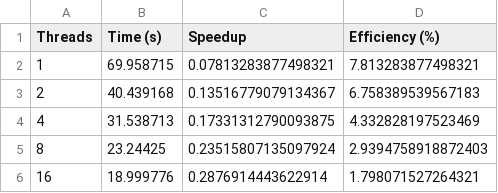
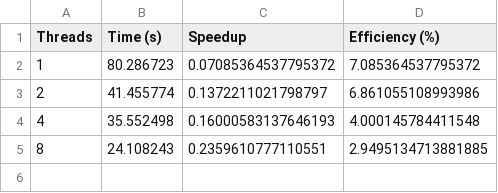
Before and after one commit to JaniduP2003/Parallel_Bitonic_Sort_OpenMP_MPI_CUDA, a CSV file: evaluation_results/openmp_results.csv, drawn as a sheet.

```diff
--- a/evaluation_results/openmp_results.csv
+++ b/evaluation_results/openmp_results.csv
@@ -1,6 +1,5 @@
 Threads,Time (s),Speedup,Efficiency (%)
-1,69.958715,0.07813283877498321,7.813283877498321
-2,40.439168,0.13516779079134367,6.758389539567183
-4,31.538713,0.17331312790093875,4.332828197523469
-8,23.24425,0.23515807135097924,2.9394758918872403
-16,18.999776,0.2876914443622914,1.798071527264321
+1,80.286723,0.07085364537795372,7.085364537795372
+2,41.455774,0.1372211021798797,6.861055108993986
+4,35.552498,0.16000583137646193,4.000145784411548
+8,24.108243,0.2359610777110551,2.9495134713881885
```
Also changed, not shown: evaluation_results/mpi_results.csv, evaluation_results/summary_results.csv, 4 other files.
